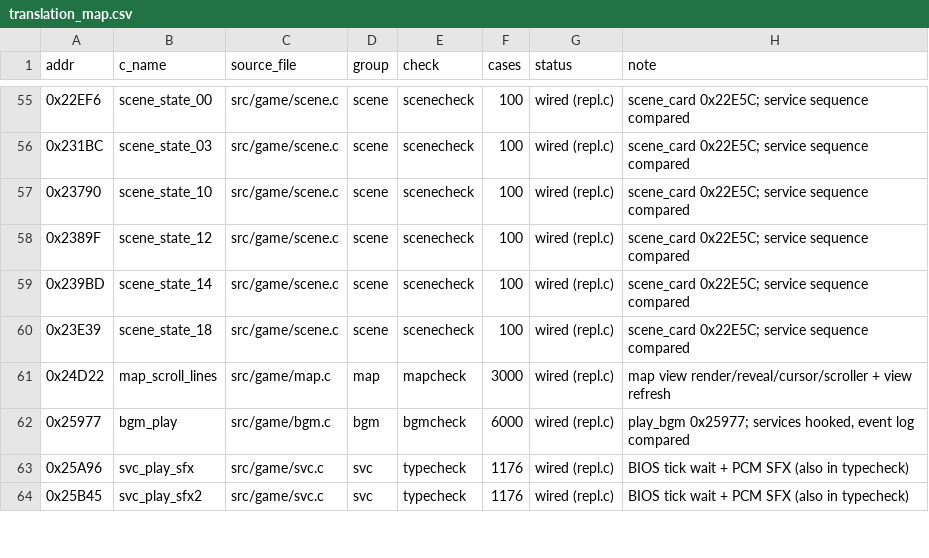
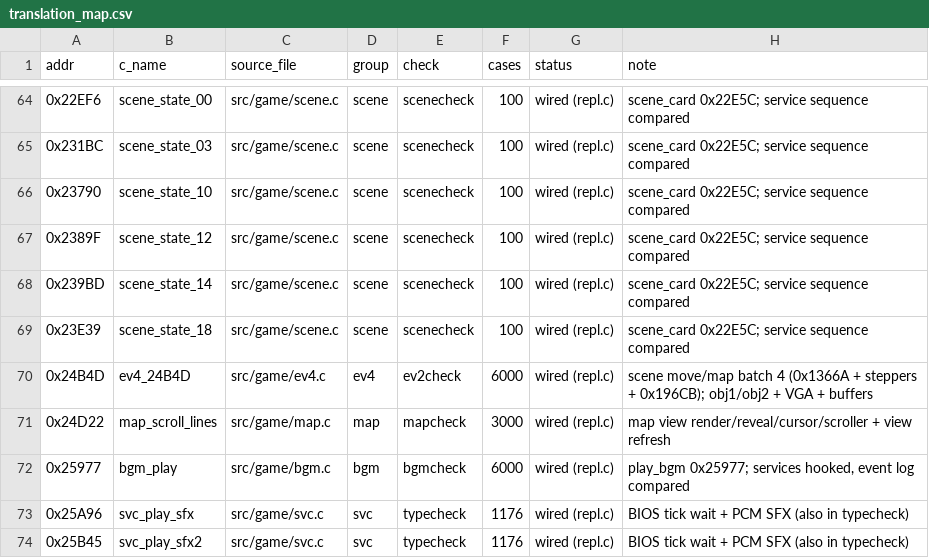
Before and after one commit to lastonesky/fd2host, a CSV file: re/translation_map.csv, drawn as a sheet; only a part is shown, gaps mark what is left out; the diff covers the shown part only.

Commit message:
第 41 轮：场景移动/地图窗口/头像关闭 10 个（第 192-201 个）—— ev2check 1360/0、regress 8/8、A/B 0 px

```diff
--- a/re/translation_map.csv
+++ b/re/translation_map.csv
@@ -60,2 +69,3 @@ addr,c_name,source_file,group,check,cases,status,note
 0x23E39,scene_state_18,src/game/scene.c,scene,scenecheck,100,wired (repl.c),scene_card 0x22E5C; service sequence compared
+0x24B4D,ev4_24B4D,src/game/ev4.c,ev4,ev2check,6000,wired (repl.c),scene move/map batch 4 (0x1366A + steppers + 0x196CB); obj1/obj2 + VGA + buffers
 0x24D22,map_scroll_lines,src/game/map.c,map,mapcheck,3000,wired (repl.c),map view render/reveal/cursor/scroller + view refresh
```
Also changed, not shown: 9 added rows elsewhere in this file, re/func_ranking.csv, 22 other files.
